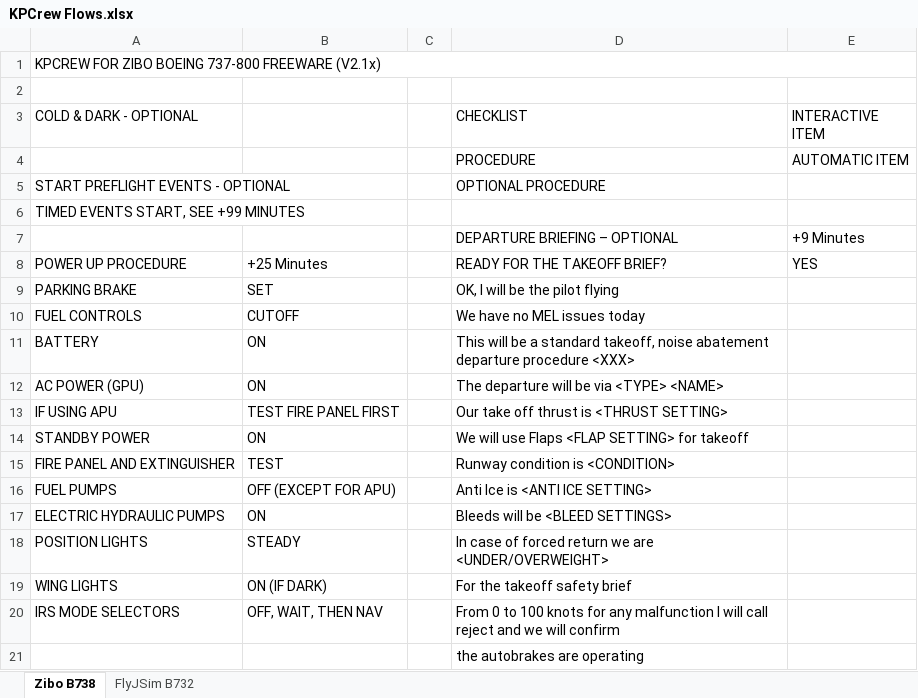
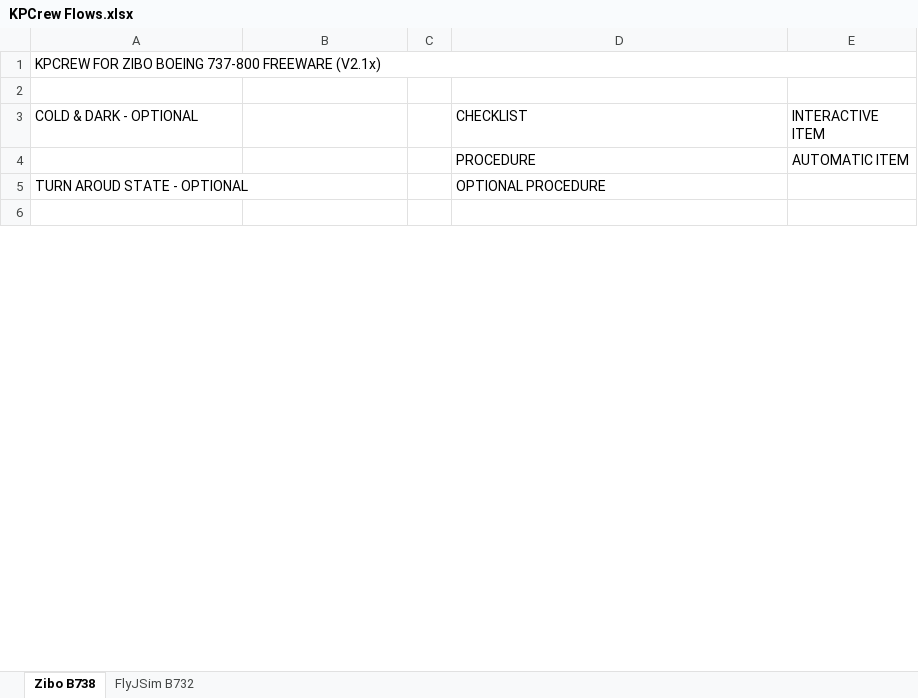
Before and after one commit to prokopiu/kpcrew, an Excel workbook: documentation/KPCrew Flows.xlsx, sheet Zibo B738, drawn as a sheet; only a part is shown; the shorter side is filled out with more unchanged rows; values as stored, in another font and other column widths than the file's, no cell formats; removed rows and columns are numbered as before the commit, all else as after; the diff covers the shown part only; the diff names each change by its address in the sheet, - before the commit and + after, or states it on an @@ line.

```diff
--- a/documentation/KPCrew Flows.xlsx (sheet Zibo B738)
+++ b/documentation/KPCrew Flows.xlsx (sheet Zibo B738)
-A5 (COLD & DARK - OPTIONAL): START PREFLIGHT EVENTS - OPTIONAL
+A5 (COLD & DARK - OPTIONAL): TURN AROUD STATE - OPTIONAL
-row 6: TIMED EVENTS START, SEE +99 MINUTES
-row 7:  |  |  | DEPARTURE BRIEFING – OPTIONAL | +9 Minutes
-row 8: POWER UP PROCEDURE | +25 Minutes |  | READY FOR THE TAKEOFF BRIEF? | YES
-row 9: PARKING BRAKE | SET |  | OK, I will be the pilot flying
-row 10: FUEL CONTROLS | CUTOFF |  | We have no MEL issues today
-row 11: BATTERY | ON |  | This will be a standard takeoff, noise abatement departure procedure <XXX>
-row 12: AC POWER (GPU) | ON |  | The departure will be via <TYPE> <NAME>
-row 13: IF USING APU | TEST FIRE PANEL FIRST |  | Our take off thrust is <THRUST SETTING>
-row 14: STANDBY POWER | ON |  | We will use Flaps <FLAP SETTING> for takeoff
-row 15: FIRE PANEL AND EXTINGUISHER | TEST |  | Runway condition is <CONDITION>
-row 16: FUEL PUMPS | OFF (EXCEPT FOR APU) |  | Anti Ice is <ANTI ICE SETTING>
-row 17: ELECTRIC HYDRAULIC PUMPS | ON |  | Bleeds will be <BLEED SETTINGS>
-row 18: POSITION LIGHTS | STEADY |  | In case of forced return we are <UNDER/OVERWEIGHT>
-row 19: WING LIGHTS | ON (IF DARK) |  | For the takeoff safety brief
-row 20: IRS MODE SELECTORS | OFF, WAIT, THEN NAV |  | From 0 to 100 knots for any malfunction I will call reject and we will confirm
-row 21:  |  |  | the autobrakes are operating
```
Also changed, not shown: 89 added rows, 80 removed rows, 100 edited cells and merged cells elsewhere in this sheet, cell formats, 4 other files.
